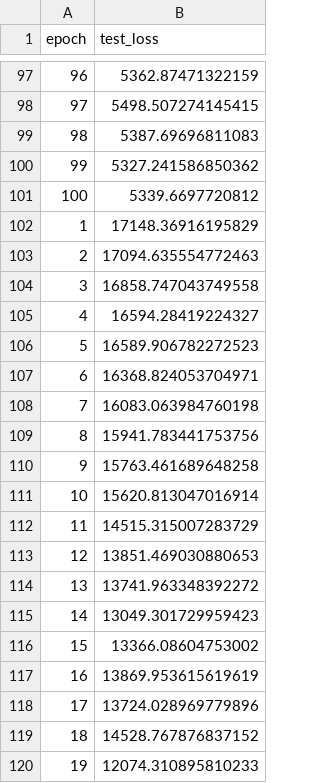
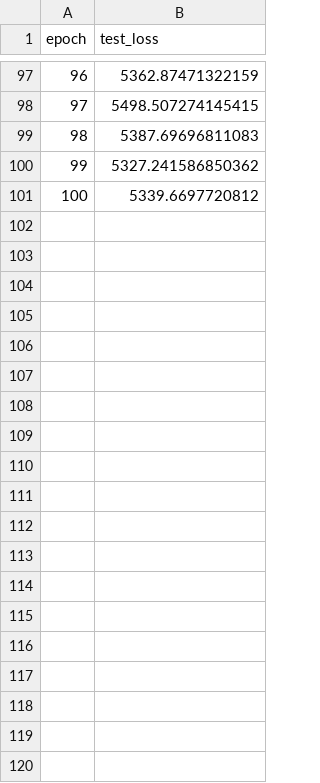
Before and after one commit to arcturus5340/IOTransferLearning, a CSV file: training/Train_Full_Dataset_Voss_Model_C_test_loss.csv, drawn as a sheet; only a part is shown, gaps mark what is left out; the diff covers the shown part only.

```diff
--- a/training/Train_Full_Dataset_Voss_Model_C_test_loss.csv
+++ b/training/Train_Full_Dataset_Voss_Model_C_test_loss.csv
@@ -101,20 +101 @@ epoch,test_loss
 100,5339.6697720812
-1,17148.36916195829
-2,17094.635554772463
-3,16858.747043749558
-4,16594.28419224327
-5,16589.906782272523
-6,16368.824053704971
-7,16083.063984760198
-8,15941.783441753756
-9,15763.461689648258
-10,15620.813047016914
-11,14515.315007283729
-12,13851.469030880653
-13,13741.963348392272
-14,13049.301729959423
-15,13366.08604753002
-16,13869.953615619619
-17,13724.028969779896
-18,14528.767876837152
-19,12074.310895810233
```
Also changed, not shown: 81 removed rows elsewhere in this file, training/Train_Full_Dataset_Model_A_test_loss.csv, training/Train_Full_Dataset_Voss_Model_B_test_loss.csv, 2 other files.
